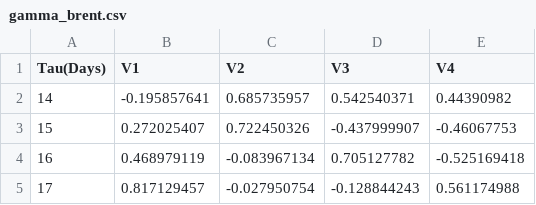
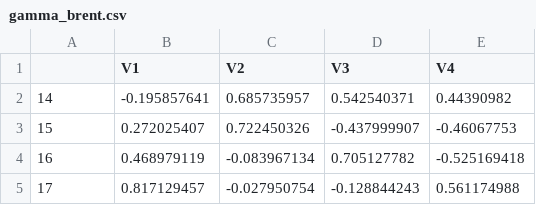
Before and after one commit to ngokchaoho/forward_curve_modelling, a CSV file: gamma_brent.csv, drawn as a sheet.

```diff
--- a/gamma_brent.csv
+++ b/gamma_brent.csv
@@ -1,2 +1,2 @@
-Tau(Days),V1,V2,V3,V4
+,V1,V2,V3,V4
 14,-0.195857641,0.685735957,0.542540371,0.44390982
```
Also changed, not shown: gamma_wti.csv, 2 other files.
